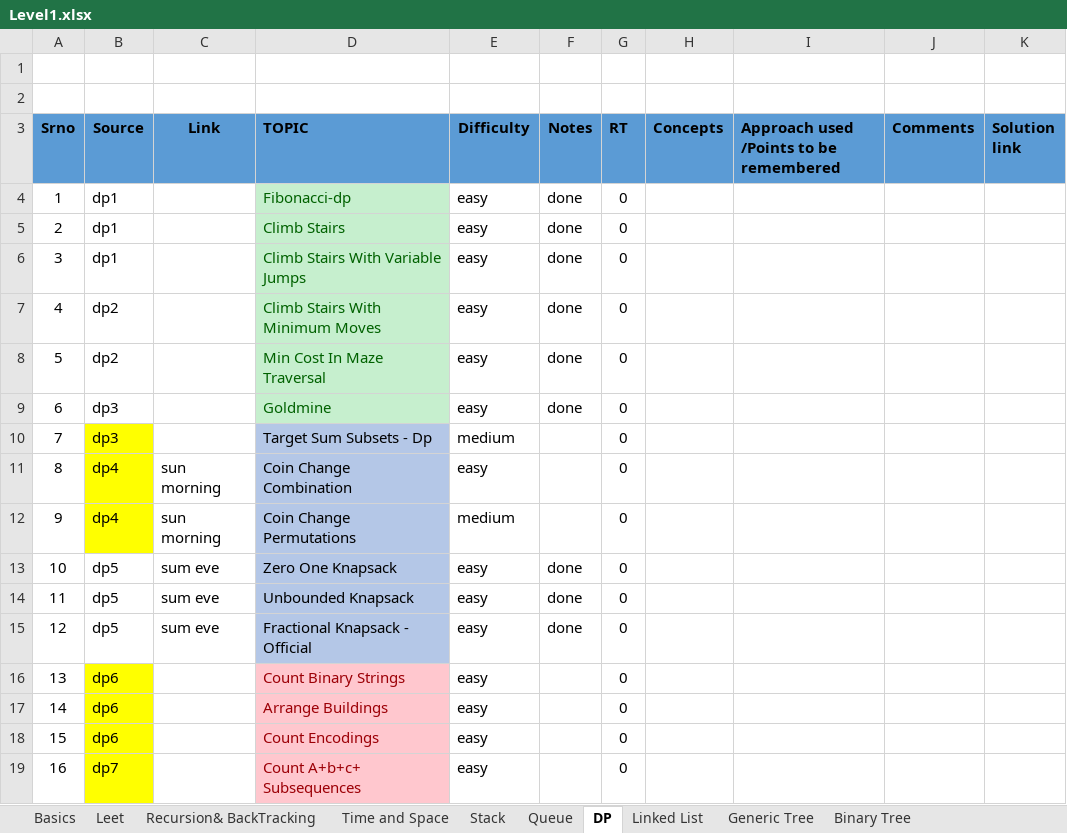
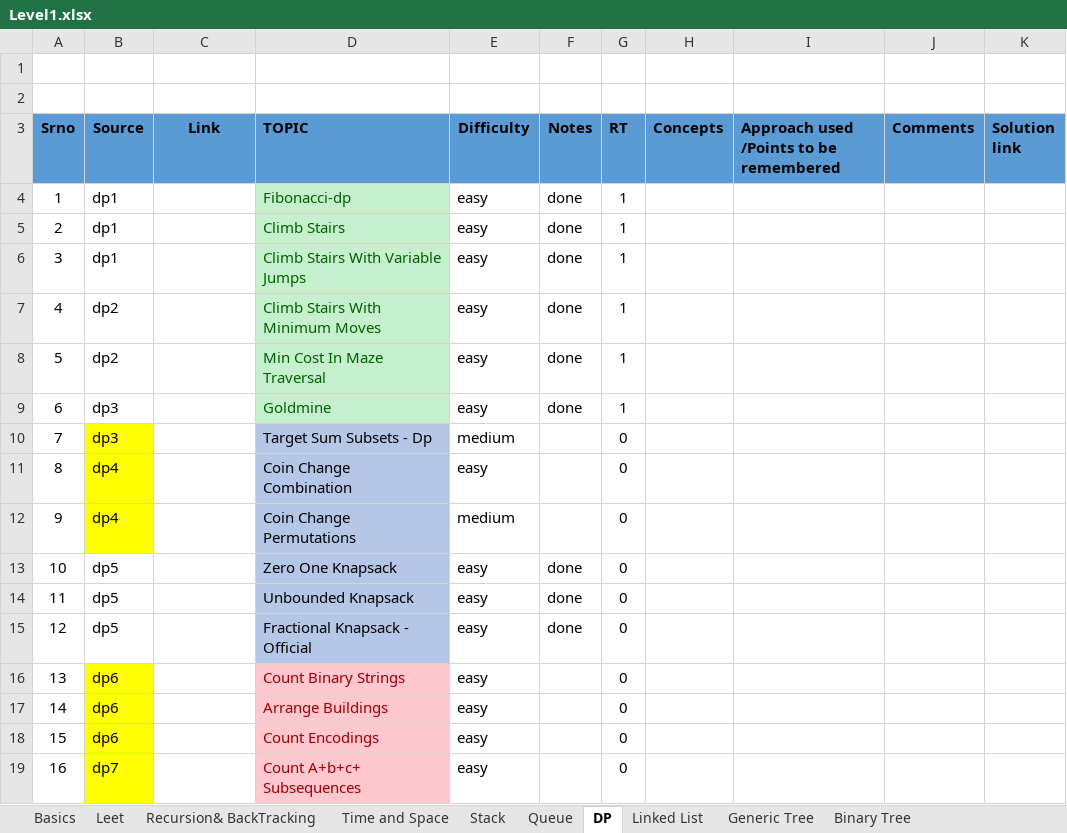
Before and after one commit to spartan4cs/CP, an Excel workbook: Level1.xlsx, sheet DP, drawn as a sheet; only a part is shown; values as stored, in another font and other column widths than the file's, no borders; the diff names each change by its address in the sheet, - before the commit and + after, or states it on an @@ line.

Commit message:
Updated code on timestamp:   16-01-2022 -  1:03:08.48

```diff
--- a/Level1.xlsx (sheet DP)
+++ b/Level1.xlsx (sheet DP)
-G4:G9 (RT): 0
+G4:G9 (RT): 1
-C11:C12 (Link): sun morning
+C11:C12 (Link): (empty)
-C13:C15 (Link): sum eve
+C13:C15 (Link): (empty)
```
